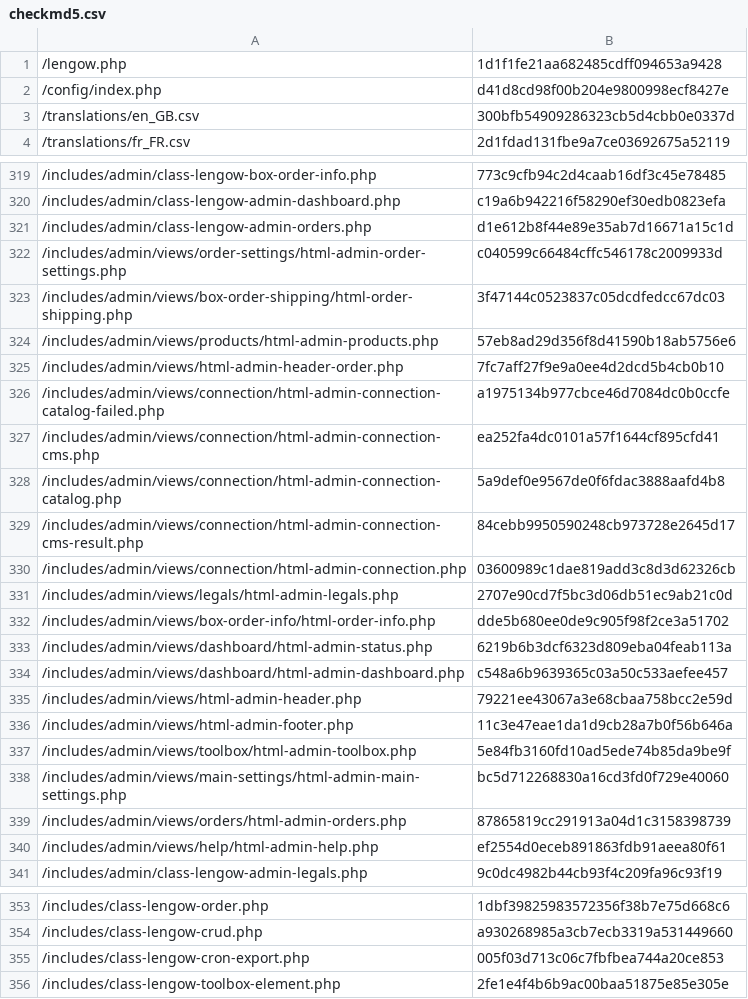
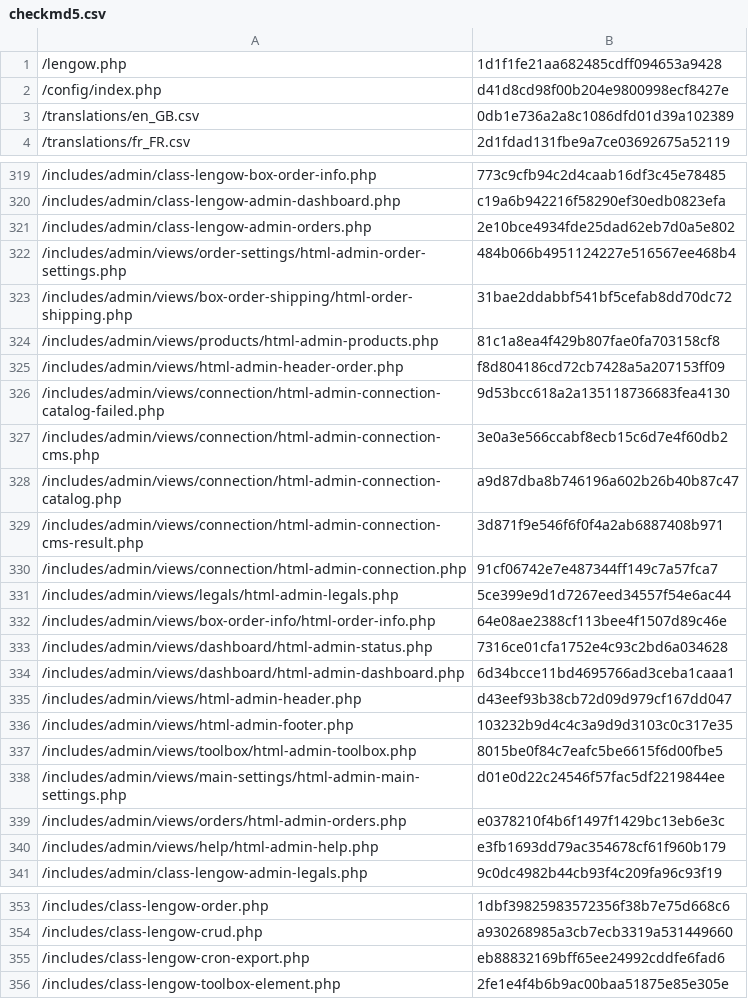
Before and after one commit to lengow/plugin-woocommerce, a CSV file: config/checkmd5.csv, drawn as a sheet; only a part is shown, gaps mark what is left out; the diff covers the shown part only.

```diff
--- a/config/checkmd5.csv
+++ b/config/checkmd5.csv
@@ -2,3 +2,3 @@
 /config/index.php|d41d8cd98f00b204e9800998ecf8427e
-/translations/en_GB.csv|300bfb54909286323cb5d4cbb0e0337d
+/translations/en_GB.csv|0db1e736a2a8c1086dfd01d39a102389
 /translations/fr_FR.csv|2d1fdad131fbe9a7ce03692675a52119
@@ -320,22 +320,22 @@
 /includes/admin/class-lengow-admin-dashboard.php|c19a6b942216f58290ef30edb0823efa
-/includes/admin/class-lengow-admin-orders.php|d1e612b8f44e89e35ab7d16671a15c1d
-/includes/admin/views/order-settings/html-admin-order-settings.php|c040599c66484cffc546178c2009933d
-/includes/admin/views/box-order-shipping/html-order-shipping.php|3f47144c0523837c05dcdfedcc67dc03
-/includes/admin/views/products/html-admin-products.php|57eb8ad29d356f8d41590b18ab5756e6
-/includes/admin/views/html-admin-header-order.php|7fc7aff27f9e9a0ee4d2dcd5b4cb0b10
-/includes/admin/views/connection/html-admin-connection-catalog-failed.php|a1975134b977cbce46d7084dc0b0ccfe
-/includes/admin/views/connection/html-admin-connection-cms.php|ea252fa4dc0101a57f1644cf895cfd41
-/includes/admin/views/connection/html-admin-connection-catalog.php|5a9def0e9567de0f6fdac3888aafd4b8
-/includes/admin/views/connection/html-admin-connection-cms-result.php|84cebb9950590248cb973728e2645d17
-/includes/admin/views/connection/html-admin-connection.php|03600989c1dae819add3c8d3d62326cb
-/includes/admin/views/legals/html-admin-legals.php|2707e90cd7f5bc3d06db51ec9ab21c0d
-/includes/admin/views/box-order-info/html-order-info.php|dde5b680ee0de9c905f98f2ce3a51702
-/includes/admin/views/dashboard/html-admin-status.php|6219b6b3dcf6323d809eba04feab113a
-/includes/admin/views/dashboard/html-admin-dashboard.php|c548a6b9639365c03a50c533aefee457
-/includes/admin/views/html-admin-header.php|79221ee43067a3e68cbaa758bcc2e59d
-/includes/admin/views/html-admin-footer.php|11c3e47eae1da1d9cb28a7b0f56b646a
-/includes/admin/views/toolbox/html-admin-toolbox.php|5e84fb3160fd10ad5ede74b85da9be9f
-/includes/admin/views/main-settings/html-admin-main-settings.php|bc5d712268830a16cd3fd0f729e40060
-/includes/admin/views/orders/html-admin-orders.php|87865819cc291913a04d1c3158398739
-/includes/admin/views/help/html-admin-help.php|ef2554d0eceb891863fdb91aeea80f61
+/includes/admin/class-lengow-admin-orders.php|2e10bce4934fde25dad62eb7d0a5e802
+/includes/admin/views/order-settings/html-admin-order-settings.php|484b066b4951124227e516567ee468b4
+/includes/admin/views/box-order-shipping/html-order-shipping.php|31bae2ddabbf541bf5cefab8dd70dc72
+/includes/admin/views/products/html-admin-products.php|81c1a8ea4f429b807fae0fa703158cf8
+/includes/admin/views/html-admin-header-order.php|f8d804186cd72cb7428a5a207153ff09
+/includes/admin/views/connection/html-admin-connection-catalog-failed.php|9d53bcc618a2a135118736683fea4130
+/includes/admin/views/connection/html-admin-connection-cms.php|3e0a3e566ccabf8ecb15c6d7e4f60db2
+/includes/admin/views/connection/html-admin-connection-catalog.php|a9d87dba8b746196a602b26b40b87c47
+/includes/admin/views/connection/html-admin-connection-cms-result.php|3d871f9e546f6f0f4a2ab6887408b971
+/includes/admin/views/connection/html-admin-connection.php|91cf06742e7e487344ff149c7a57fca7
+/includes/admin/views/legals/html-admin-legals.php|5ce399e9d1d7267eed34557f54e6ac44
+/includes/admin/views/box-order-info/html-order-info.php|64e08ae2388cf113bee4f1507d89c46e
+/includes/admin/views/dashboard/html-admin-status.php|7316ce01cfa1752e4c93c2bd6a034628
+/includes/admin/views/dashboard/html-admin-dashboard.php|6d34bcce11bd4695766ad3ceba1caaa1
+/includes/admin/views/html-admin-header.php|d43eef93b38cb72d09d979cf167dd047
+/includes/admin/views/html-admin-footer.php|103232b9d4c4c3a9d9d3103c0c317e35
+/includes/admin/views/toolbox/html-admin-toolbox.php|8015be0f84c7eafc5be6615f6d00fbe5
+/includes/admin/views/main-settings/html-admin-main-settings.php|d01e0d22c24546f57fac5df2219844ee
+/includes/admin/views/orders/html-admin-orders.php|e0378210f4b6f1497f1429bc13eb6e3c
+/includes/admin/views/help/html-admin-help.php|e3fb1693dd79ac354678cf61f960b179
 /includes/admin/class-lengow-admin-legals.php|9c0dc4982b44cb93f4c209fa96c93f19
@@ -354,3 +354,3 @@
 /includes/class-lengow-crud.php|a930268985a3cb7ecb3319a531449660
-/includes/class-lengow-cron-export.php|005f03d713c06c7fbfbea744a20ce853
+/includes/class-lengow-cron-export.php|eb88832169bff65ee24992cddfe6fad6
 /includes/class-lengow-toolbox-element.php|2fe1e4f4b6b9ac00baa51875e85e305e
```
Also changed, not shown: 5 edited cells elsewhere in this file, 28 other files.
